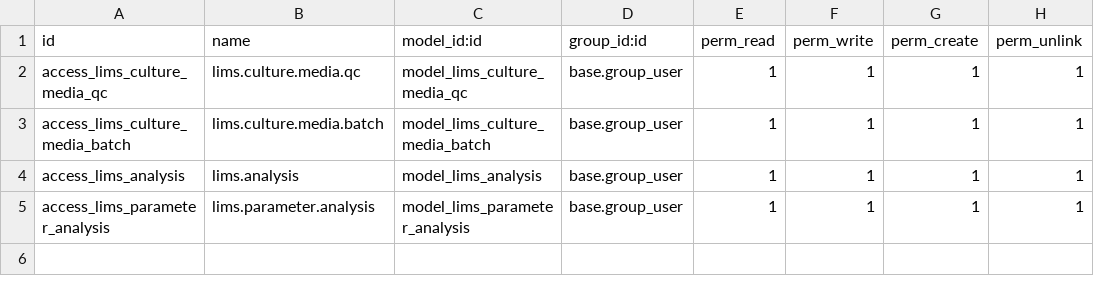
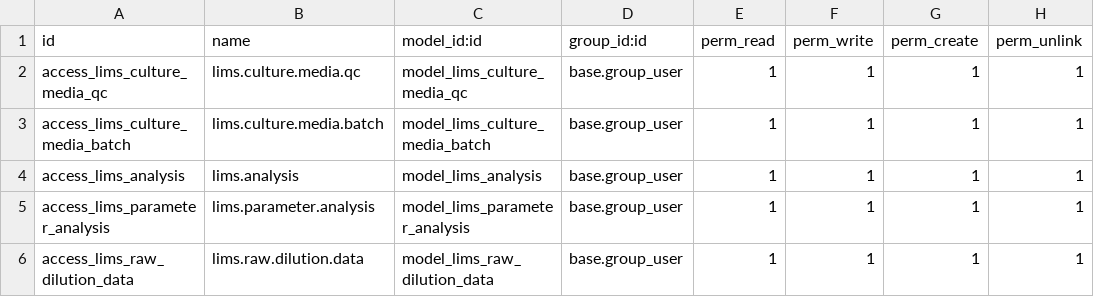
Before and after one commit to Omarmartinez96/odoolims, a CSV file: addons/lims_analysis/security/ir.model.access.csv, drawn as a sheet; the diff names each change by its address in the sheet, - before the commit and + after, or states it on an @@ line.

Commit message:
Se crea nuevo modulo de analisis v14 debug 1

```diff
--- a/addons/lims_analysis/security/ir.model.access.csv
+++ b/addons/lims_analysis/security/ir.model.access.csv
+row 6: access_lims_raw_dilution_data | lims.raw.dilution.data | model_lims_raw_dilution_data | base.group_user | 1 | 1 | 1 | 1
```
